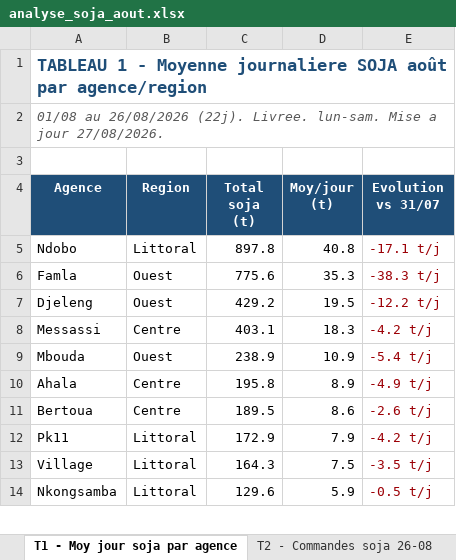
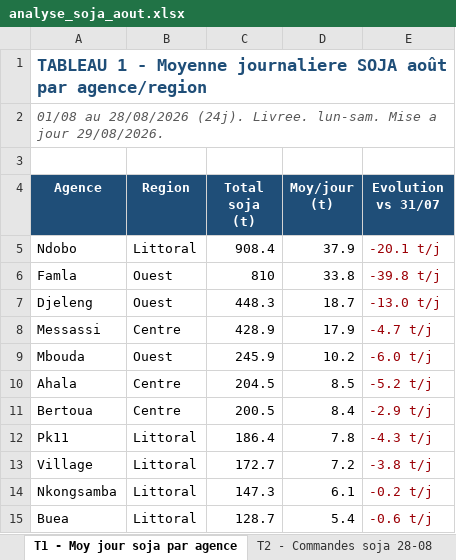
Before and after one commit to frwil/njs-sales-analysis, an Excel workbook: download/analyse_soja_aout.xlsx, sheet T1 - Moy jour soja par agence, drawn as a sheet; only a part is shown; values as stored, in another font and other column widths than the file's, no borders; the diff covers the shown part only; the diff names each change by its address in the sheet, - before the commit and + after, or states it on an @@ line.

```diff
--- a/download/analyse_soja_aout.xlsx (sheet T1 - Moy jour soja par agence)
+++ b/download/analyse_soja_aout.xlsx (sheet T1 - Moy jour soja par agence)
-sheet tab: T2 - Commandes soja 26-08
+sheet tab: T2 - Commandes soja 28-08
-A2 (Agence): 01/08 au 26/08/2026 (22j). Livree. lun-sam. Mise a jour 27/08/2026.
+A2 (Agence): 01/08 au 28/08/2026 (24j). Livree. lun-sam. Mise a jour 29/08/2026.
-C5 (Total soja (t)): 897.8
+C5 (Total soja (t)): 908.4
-D5 (Moy/jour (t)): 40.8
+D5 (Moy/jour (t)): 37.9
-E5 (Evolution vs 31/07): -17.1 t/j
+E5 (Evolution vs 31/07): -20.1 t/j
-C6 (Total soja (t)): 775.6
+C6 (Total soja (t)): 810
-D6 (Moy/jour (t)): 35.3
+D6 (Moy/jour (t)): 33.8
-E6 (Evolution vs 31/07): -38.3 t/j
+E6 (Evolution vs 31/07): -39.8 t/j
-C7 (Total soja (t)): 429.2
+C7 (Total soja (t)): 448.3
-D7 (Moy/jour (t)): 19.5
+D7 (Moy/jour (t)): 18.7
-E7 (Evolution vs 31/07): -12.2 t/j
+E7 (Evolution vs 31/07): -13.0 t/j
-C8 (Total soja (t)): 403.1
+C8 (Total soja (t)): 428.9
-D8 (Moy/jour (t)): 18.3
+D8 (Moy/jour (t)): 17.9
-E8 (Evolution vs 31/07): -4.2 t/j
+E8 (Evolution vs 31/07): -4.7 t/j
-C9 (Total soja (t)): 238.9
+C9 (Total soja (t)): 245.9
-D9 (Moy/jour (t)): 10.9
+D9 (Moy/jour (t)): 10.2
-E9 (Evolution vs 31/07): -5.4 t/j
+E9 (Evolution vs 31/07): -6.0 t/j
-C10 (Total soja (t)): 195.8
+C10 (Total soja (t)): 204.5
-D10 (Moy/jour (t)): 8.9
+D10 (Moy/jour (t)): 8.5
-E10 (Evolution vs 31/07): -4.9 t/j
+E10 (Evolution vs 31/07): -5.2 t/j
-C11 (Total soja (t)): 189.5
+C11 (Total soja (t)): 200.5
-D11 (Moy/jour (t)): 8.6
+D11 (Moy/jour (t)): 8.4
-E11 (Evolution vs 31/07): -2.6 t/j
+E11 (Evolution vs 31/07): -2.9 t/j
-C12 (Total soja (t)): 172.9
+C12 (Total soja (t)): 186.4
-D12 (Moy/jour (t)): 7.9
+D12 (Moy/jour (t)): 7.8
-E12 (Evolution vs 31/07): -4.2 t/j
+E12 (Evolution vs 31/07): -4.3 t/j
-C13 (Total soja (t)): 164.3
+C13 (Total soja (t)): 172.7
-D13 (Moy/jour (t)): 7.5
+D13 (Moy/jour (t)): 7.2
-E13 (Evolution vs 31/07): -3.5 t/j
+E13 (Evolution vs 31/07): -3.8 t/j
-C14 (Total soja (t)): 129.6
+C14 (Total soja (t)): 147.3
-D14 (Moy/jour (t)): 5.9
+D14 (Moy/jour (t)): 6.1
-E14 (Evolution vs 31/07): -0.5 t/j
+E14 (Evolution vs 31/07): -0.2 t/j
+row 15: Buea | Littoral | 128.7 | 5.4 | -0.6 t/j
```
Also changed, not shown: 1 removed row and 21 edited cells elsewhere in this sheet, sheet T3 - Soja-only 28-08, sheet T2 - Commandes soja 28-08, sheet T5 - Tendance Août, sheet T4 - Stock soja et rupture, other sheet tabs, charts or pictures, 15 other files.
